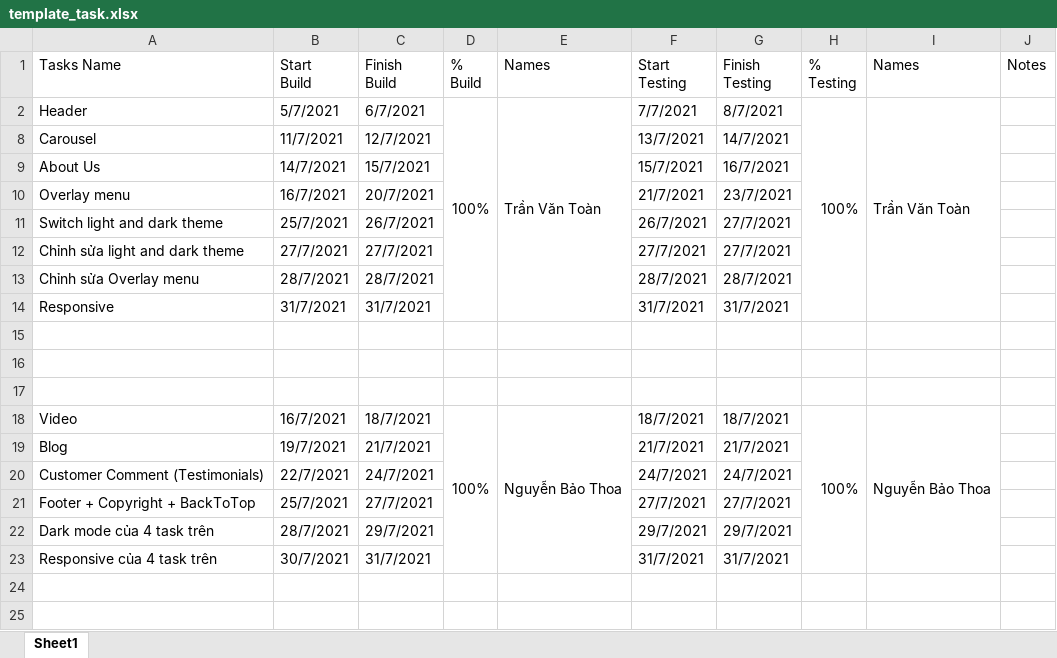
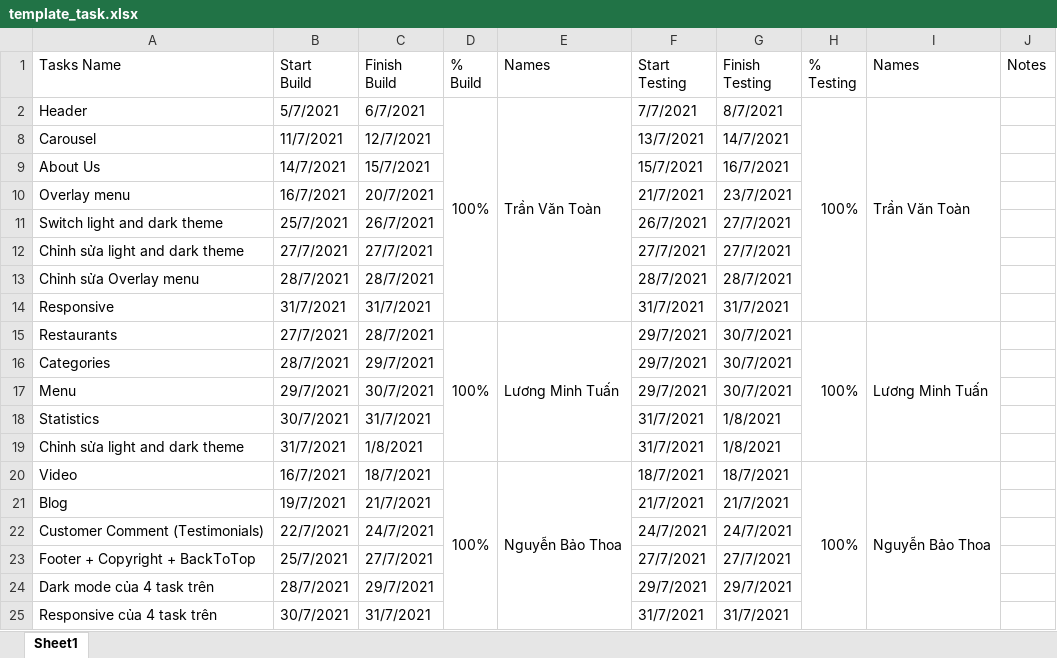
Before and after one commit to toantranv1966/DINER-RESTAURANT, an Excel workbook: template_task.xlsx, sheet Sheet1, drawn as a sheet; values as stored, in another font and other column widths than the file's, no cell formats; charts and pictures and conditional formats not drawn; the diff names each change by its address in the sheet, - before the commit and + after, or states it on an @@ line.

```diff
--- a/template_task.xlsx (sheet Sheet1)
+++ b/template_task.xlsx (sheet Sheet1)
-row 15: (empty)
+row 15: Restaurants | 27/7/2021 | 28/7/2021 | 100% | Lương Minh Tuấn | 29/7/2021 | 30/7/2021 | 100% | Lương Minh Tuấn
+D15:D19 merged
+E15:E19 merged
+H15:H19 merged
+I15:I19 merged
-row 16: (empty)
+row 16: Categories | 28/7/2021 | 29/7/2021 |  |  | 29/7/2021 | 30/7/2021
-row 17: (empty)
+row 17: Menu | 29/7/2021 | 30/7/2021 |  |  | 29/7/2021 | 30/7/2021
+row 18: Statistics | 30/7/2021 | 31/7/2021 |  |  | 31/7/2021 | 1/8/2021
+row 19: Chỉnh sửa light and dark theme | 31/7/2021 | 1/8/2021 |  |  | 31/7/2021 | 1/8/2021
```
Also changed, not shown: cell formats, hidden cells, charts or pictures, 1 other file.
